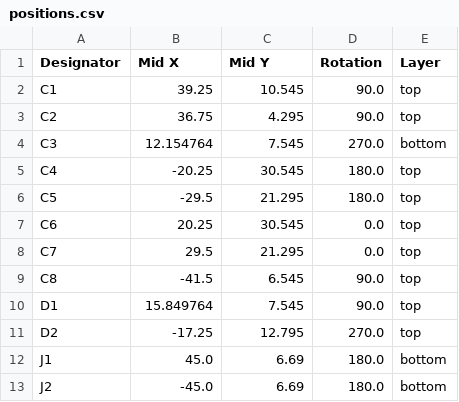
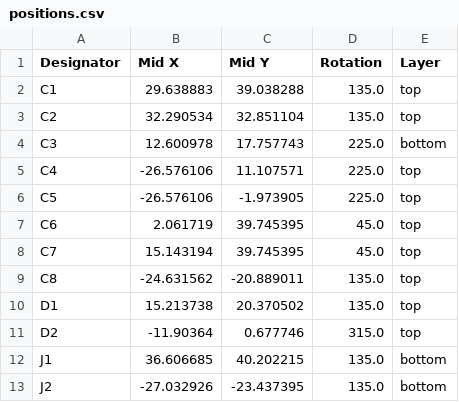
Before and after one commit to Froggy111/RBC-soccer-2025, a CSV file: hardware/kicker/pcb/production/positions.csv, drawn as a sheet; only a part is shown; the diff covers the shown part only.

Commit message:
added 45deg rotated kicker fab files (kicker design files are not rotated)

```diff
--- a/hardware/kicker/pcb/production/positions.csv
+++ b/hardware/kicker/pcb/production/positions.csv
@@ -1,13 +1,13 @@
 Designator,Mid X,Mid Y,Rotation,Layer
-C1,39.25,10.545,90.0,top
-C2,36.75,4.295,90.0,top
-C3,12.154764,7.545,270.0,bottom
-C4,-20.25,30.545,180.0,top
-C5,-29.5,21.295,180.0,top
-C6,20.25,30.545,0.0,top
-C7,29.5,21.295,0.0,top
-C8,-41.5,6.545,90.0,top
-D1,15.849764,7.545,90.0,top
-D2,-17.25,12.795,270.0,top
-J1,45.0,6.69,180.0,bottom
-J2,-45.0,6.69,180.0,bottom
+C1,29.638883,39.038288,135.0,top
+C2,32.290534,32.851104,135.0,top
+C3,12.600978,17.757743,225.0,bottom
+C4,-26.576106,11.107571,225.0,top
+C5,-26.576106,-1.973905,225.0,top
+C6,2.061719,39.745395,45.0,top
+C7,15.143194,39.745395,45.0,top
+C8,-24.631562,-20.889011,135.0,top
+D1,15.213738,20.370502,135.0,top
+D2,-11.90364,0.677746,315.0,top
+J1,36.606685,40.202215,135.0,bottom
+J2,-27.032926,-23.437395,135.0,bottom
```
Also changed, not shown: 57 edited cells elsewhere in this file, 4 other files.
